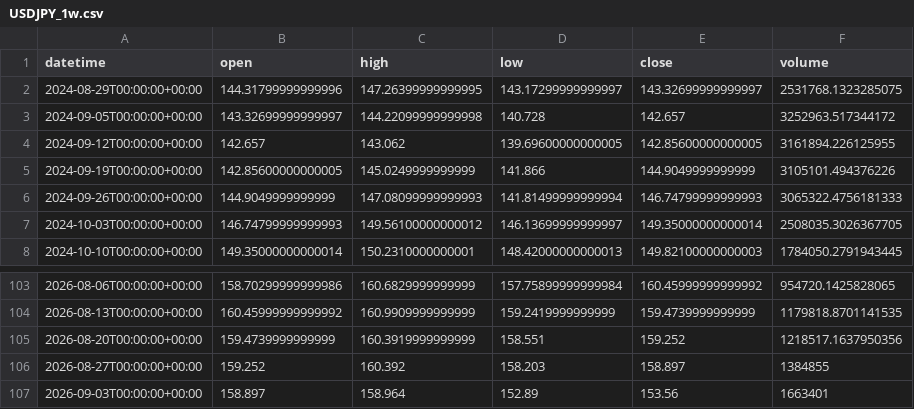
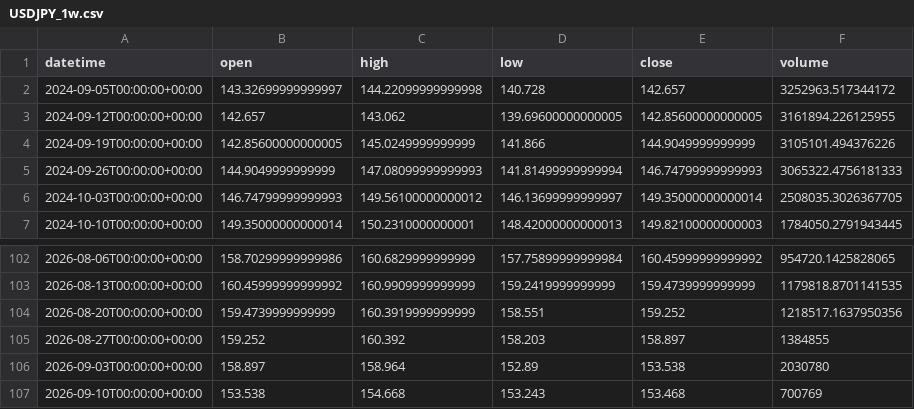
Before and after one commit to getdata-finance/usdjpy-1w-ohlcv-forex-historical-data, a CSV file: USDJPY_1w.csv, drawn as a sheet; only a part is shown, gaps mark what is left out.

Commit message:
Update USDJPY 1w OHLCV sample

```diff
--- a/USDJPY_1w.csv
+++ b/USDJPY_1w.csv
@@ -1,3 +1,2 @@
 datetime,open,high,low,close,volume
-2024-08-29T00:00:00+00:00,144.31799999999996,147.26399999999995,143.17299999999997,143.32699999999997,2531768.1323285075
 2024-09-05T00:00:00+00:00,143.32699999999997,144.22099999999998,140.728,142.657,3252963.517344172
@@ -106,2 +105,3 @@ datetime,open,high,low,close,volume
 2026-08-27T00:00:00+00:00,159.252,160.392,158.203,158.897,1384855
-2026-09-03T00:00:00+00:00,158.897,158.964,152.89,153.56,1663401
+2026-09-03T00:00:00+00:00,158.897,158.964,152.89,153.538,2030780
+2026-09-10T00:00:00+00:00,153.538,154.668,153.243,153.468,700769
```
Also changed, not shown: 1 other file.
